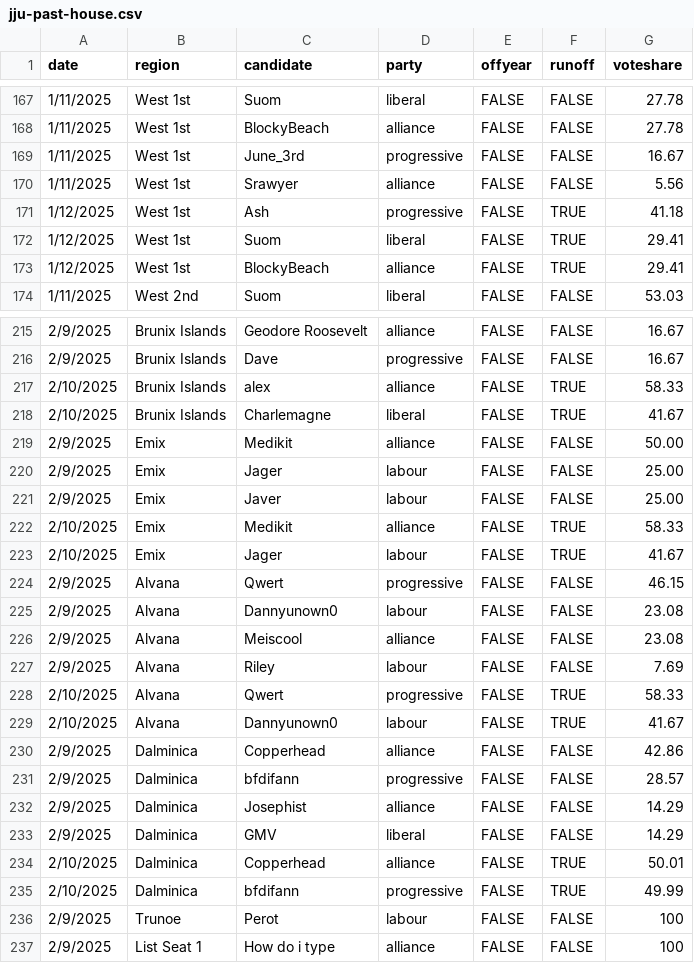
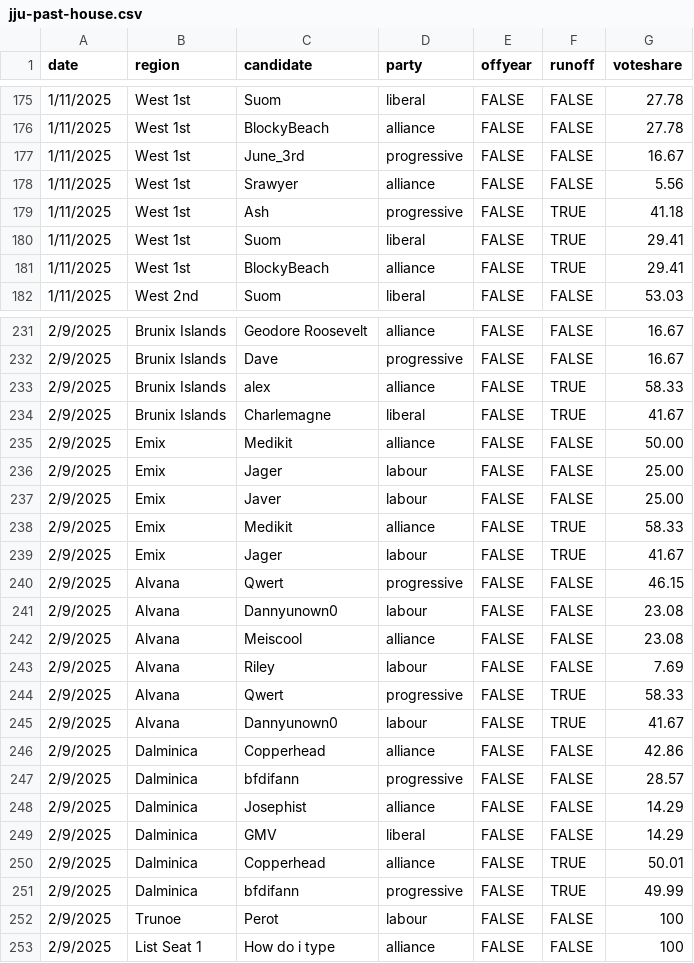
Before and after one commit to jacksonjude/USA-Election-Map, a CSV file: csv-sources/jju-past-house.csv, drawn as a sheet; only a part is shown, gaps mark what is left out; the diff covers the shown part only.

```diff
--- a/csv-sources/jju-past-house.csv
+++ b/csv-sources/jju-past-house.csv
@@ -170,5 +178,5 @@ date,region,candidate,party,offyear,runoff,voteshare
 1/11/2025,West 1st,Srawyer,alliance,FALSE,FALSE,5.56
-1/12/2025,West 1st,Ash,progressive,FALSE,TRUE,41.18
-1/12/2025,West 1st,Suom,liberal,FALSE,TRUE,29.41
-1/12/2025,West 1st,BlockyBeach,alliance,FALSE,TRUE,29.41
+1/11/2025,West 1st,Ash,progressive,FALSE,TRUE,41.18
+1/11/2025,West 1st,Suom,liberal,FALSE,TRUE,29.41
+1/11/2025,West 1st,BlockyBeach,alliance,FALSE,TRUE,29.41
 1/11/2025,West 2nd,Suom,liberal,FALSE,FALSE,53.03
@@ -216,4 +232,4 @@ date,region,candidate,party,offyear,runoff,voteshare
 2/9/2025,Brunix Islands,Dave,progressive,FALSE,FALSE,16.67
-2/10/2025,Brunix Islands,alex,alliance,FALSE,TRUE,58.33
-2/10/2025,Brunix Islands,Charlemagne,liberal,FALSE,TRUE,41.67
+2/9/2025,Brunix Islands,alex,alliance,FALSE,TRUE,58.33
+2/9/2025,Brunix Islands,Charlemagne,liberal,FALSE,TRUE,41.67
 2/9/2025,Emix,Medikit,alliance,FALSE,FALSE,50.00
@@ -221,4 +237,4 @@ date,region,candidate,party,offyear,runoff,voteshare
 2/9/2025,Emix,Javer,labour,FALSE,FALSE,25.00
-2/10/2025,Emix,Medikit,alliance,FALSE,TRUE,58.33
-2/10/2025,Emix,Jager,labour,FALSE,TRUE,41.67
+2/9/2025,Emix,Medikit,alliance,FALSE,TRUE,58.33
+2/9/2025,Emix,Jager,labour,FALSE,TRUE,41.67
 2/9/2025,Alvana,Qwert,progressive,FALSE,FALSE,46.15
@@ -227,4 +243,4 @@ date,region,candidate,party,offyear,runoff,voteshare
 2/9/2025,Alvana,Riley,labour,FALSE,FALSE,7.69
-2/10/2025,Alvana,Qwert,progressive,FALSE,TRUE,58.33
-2/10/2025,Alvana,Dannyunown0,labour,FALSE,TRUE,41.67
+2/9/2025,Alvana,Qwert,progressive,FALSE,TRUE,58.33
+2/9/2025,Alvana,Dannyunown0,labour,FALSE,TRUE,41.67
 2/9/2025,Dalminica,Copperhead,alliance,FALSE,FALSE,42.86
@@ -233,4 +249,4 @@ date,region,candidate,party,offyear,runoff,voteshare
 2/9/2025,Dalminica,GMV,liberal,FALSE,FALSE,14.29
-2/10/2025,Dalminica,Copperhead,alliance,FALSE,TRUE,50.01
-2/10/2025,Dalminica,bfdifann,progressive,FALSE,TRUE,49.99
+2/9/2025,Dalminica,Copperhead,alliance,FALSE,TRUE,50.01
+2/9/2025,Dalminica,bfdifann,progressive,FALSE,TRUE,49.99
 2/9/2025,Trunoe,Perot,labour,FALSE,FALSE,100
```
Also changed, not shown: 16 added rows and 32 edited cells elsewhere in this file, 2 other files.
